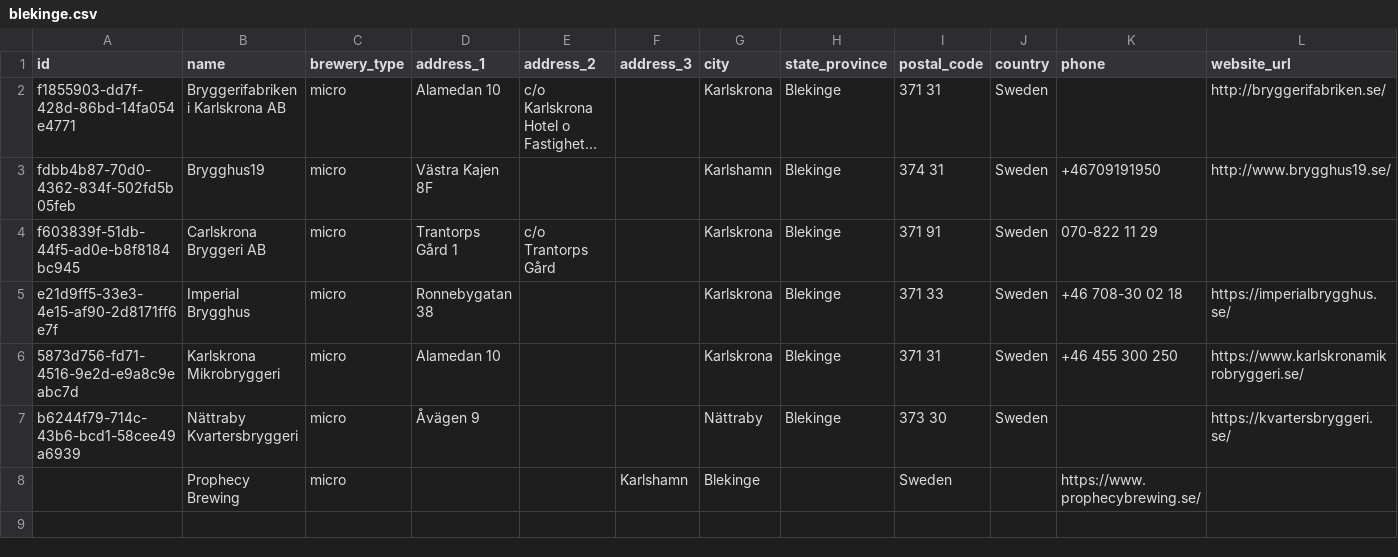
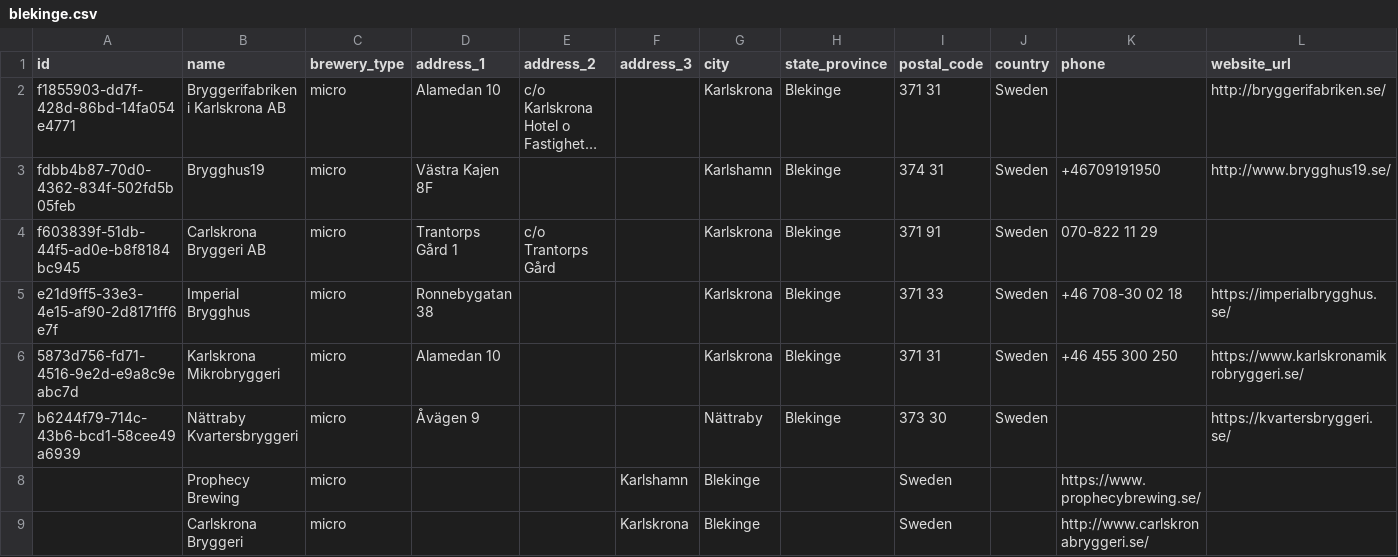
Before and after one commit to Jocce-Nilsson/openbrewerydb, a CSV file: data/sweden/blekinge.csv, drawn as a sheet; only a part is shown; long unchanged cells end in …; rows hold the shown columns only; the diff names each change by its address in the sheet, - before the commit and + after, or states it on an @@ line.

Commit message:
Add Carlskrona Bryggeri to data/sweden/blekinge.csv

```diff
--- a/data/sweden/blekinge.csv
+++ b/data/sweden/blekinge.csv
+row 9:  | Carlskrona Bryggeri | micro |  |  | Karlskrona | Blekinge |  | Sweden |  | http://www.carlskronabryggeri.se/
```
